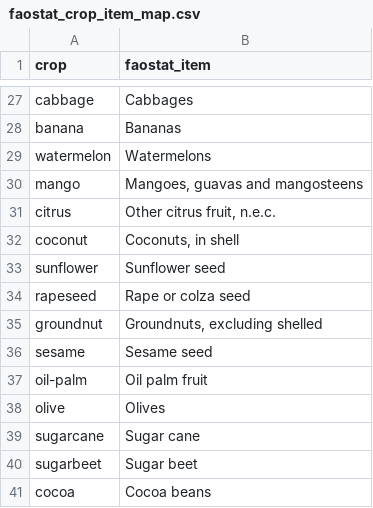
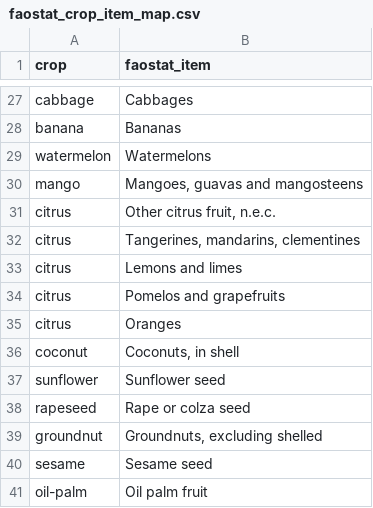
Before and after one commit to Sustainable-Solutions-Lab/GLADE, a CSV file: data/curated/faostat_crop_item_map.csv, drawn as a sheet; only a part is shown, gaps mark what is left out; the shorter side is filled out with more unchanged rows.

Commit message:
fix: extend citrus QCL mapping to include oranges, tangerines, lemons, grapefruit
Citrus was mapped only to the residual FAOSTAT QCL item "Other citrus
fruit, n.e.c." (13.4 Mt world production), missing the four main QCL
citrus items that together account for ~145 Mt globally:

  * Oranges (490): 68.8 Mt
  * Tangerines, mandarins, clementines (495): 47.1 Mt
  * Lemons and limes (497): 20.1 Mt
  * Pomelos and grapefruits (507): 9.5 Mt

The undercount cascaded through the GAEZ RES06 FRT module's harvested-
area share calculation (where citrus competes with mango and
watermelon by QCL production proportions), giving citrus only ~8% of
the FRT raster (4.2 Mha) instead of the ~50% it deserves (~23 Mha).
Validation showed a +81 Mt citrus food-bus deficit.

Adding the four missing items lifts citrus QCL production to 158.8 Mt
and its FRT area share to ~23 Mha. Validation slack effects:

  citrus     +81.3 -> 0       (deficit eliminated)
  mango      -19.1 -> 0       (was excess; rebalanced by lower share)
  banana       0   -> 0       (unchanged)
  watermelon   0   -> +20.2   (deficit from reduced FRT share — to be
                              addressed by the upcoming "Fruits, other"
                              residual projection)

Order matters: the existing prepare_fao_edible_portion.py keeps only
the LAST mapped FAO item per crop, so the new rows are appended in
the order Other-n.e.c., Tangerines, Lemons, Grapefruit, Oranges.
"Oranges" lands last, making 0.72 the canonical edible-portion lookup
for citrus (vs the previous 0.93 from the residual item, which was
unrepresentative of the aggregate).

```diff
--- a/data/curated/faostat_crop_item_map.csv
+++ b/data/curated/faostat_crop_item_map.csv
@@ -31,2 +31,6 @@ mango,"Mangoes, guavas and mangosteens"
 citrus,"Other citrus fruit, n.e.c."
+citrus,"Tangerines, mandarins, clementines"
+citrus,"Lemons and limes"
+citrus,"Pomelos and grapefruits"
+citrus,"Oranges"
 coconut,"Coconuts, in shell"
```
